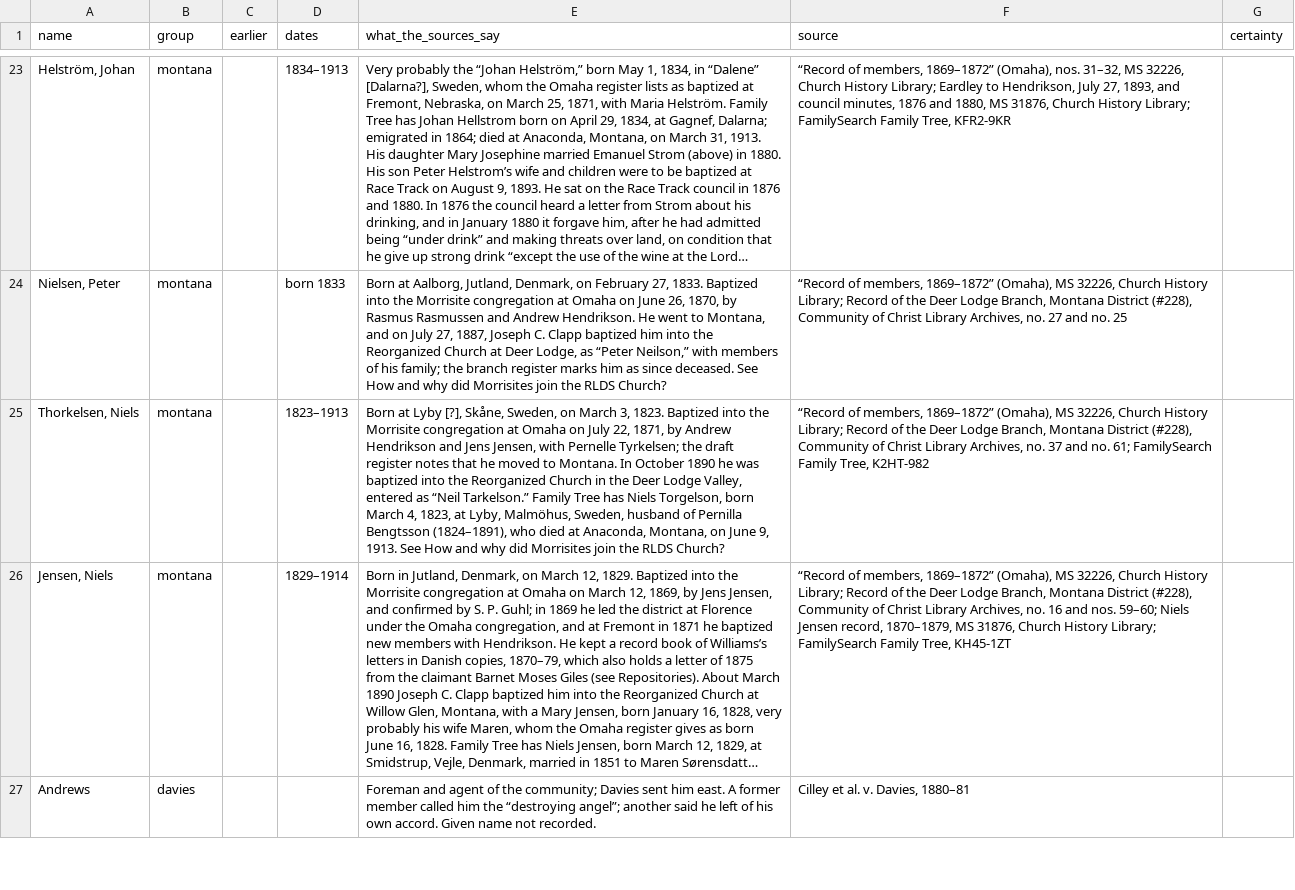
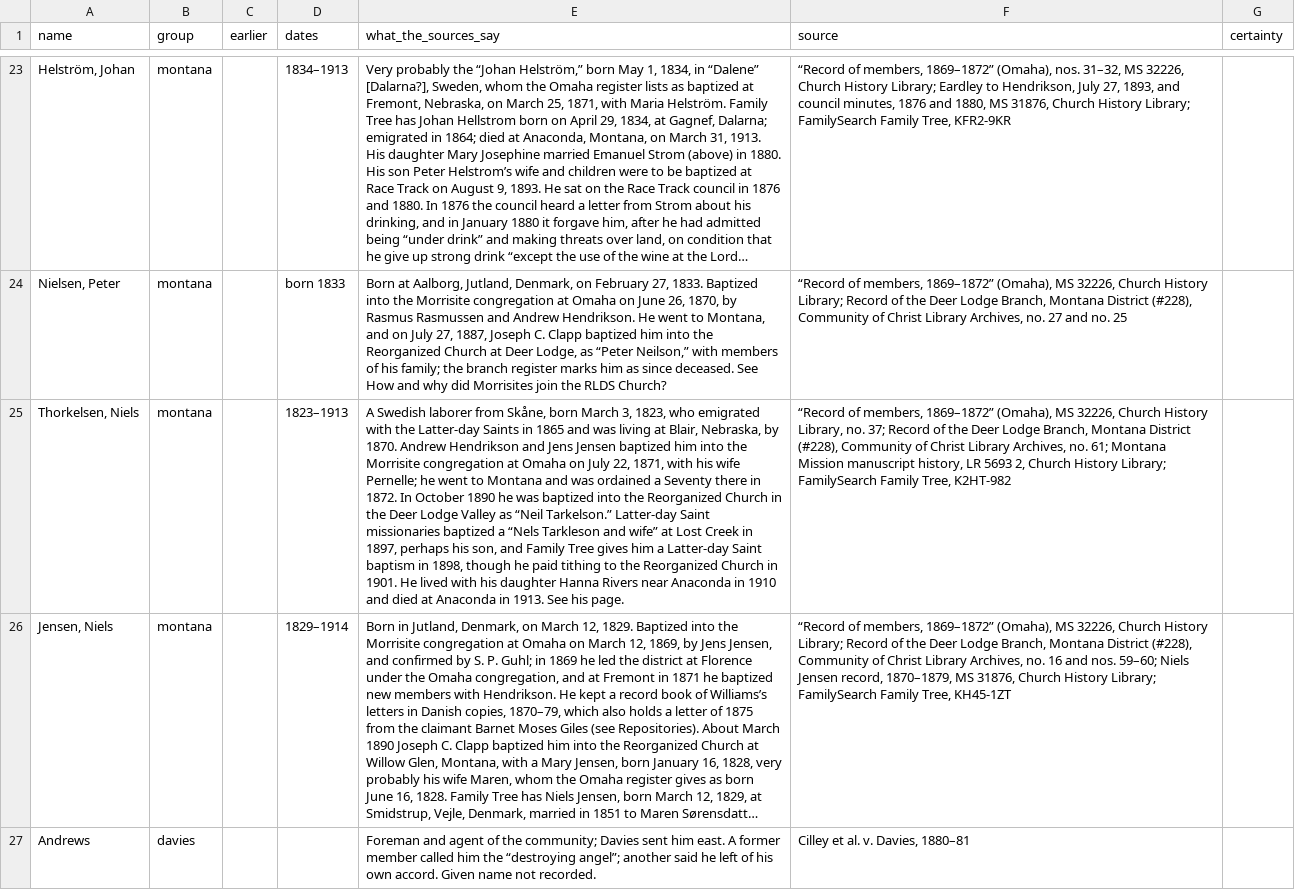
Before and after one commit to ericpaulrogers/morrisite.org, a CSV file: data/morrisite-others-named.csv, drawn as a sheet; only a part is shown, gaps mark what is left out; long unchanged cells end in …; the diff names each change by its address in the sheet, - before the commit and + after, or states it on an @@ line.

```diff
--- a/data/morrisite-others-named.csv
+++ b/data/morrisite-others-named.csv
-E25 (what_the_sources_say): Born at Lyby [?], Skåne, Sweden, on March 3, 1823. Baptized into the Morrisite congregation at Omaha on July 22, 1871, by Andrew Hendrikson and Jens Jensen, with Pernelle Tyrkelsen; the draft register notes that he moved to Montana. In October 1890 he was baptized into the Reorganized Church in the Deer Lodge Valley, entered as “Neil Tarkelson.” Family Tree has Niels Torgelson, born March 4, 1823, at Lyby, Malmöhus, Sweden, husband of Pernilla Bengtsson (1824–1891), who died at Anaconda, Montana, on June 9, 1913. See How and why did Morrisites join the RLDS Church?
+E25 (what_the_sources_say): A Swedish laborer from Skåne, born March 3, 1823, who emigrated with the Latter-day Saints in 1865 and was living at Blair, Nebraska, by 1870. Andrew Hendrikson and Jens Jensen baptized him into the Morrisite congregation at Omaha on July 22, 1871, with his wife Pernelle; he went to Montana and was ordained a Seventy there in 1872. In October 1890 he was baptized into the Reorganized Church in the Deer Lodge Valley as “Neil Tarkelson.” Latter-day Saint missionaries baptized a “Nels Tarkleson and wife” at Lost Creek in 1897, perhaps his son, and Family Tree gives him a Latter-day Saint baptism in 1898, though he paid tithing to the Reorganized Church in 1901. He lived with his daughter Hanna Rivers near Anaconda in 1910 and died at Anaconda in 1913. See his page.
-F25 (source): …Church History Library; Record of the Deer Lodge Branch, Montana District (#228), Community of Christ Library Archives, no. 37 and no. 61; FamilySearch Family…
+F25 (source): …Church History Library, no. 37; Record of the Deer Lodge Branch, Montana District (#228), Community of Christ Library Archives, no. 61; Montana Mission manuscript history, LR 5693 2, Church History Library; FamilySearch Family…
```
Also changed, not shown: 18 other files.
